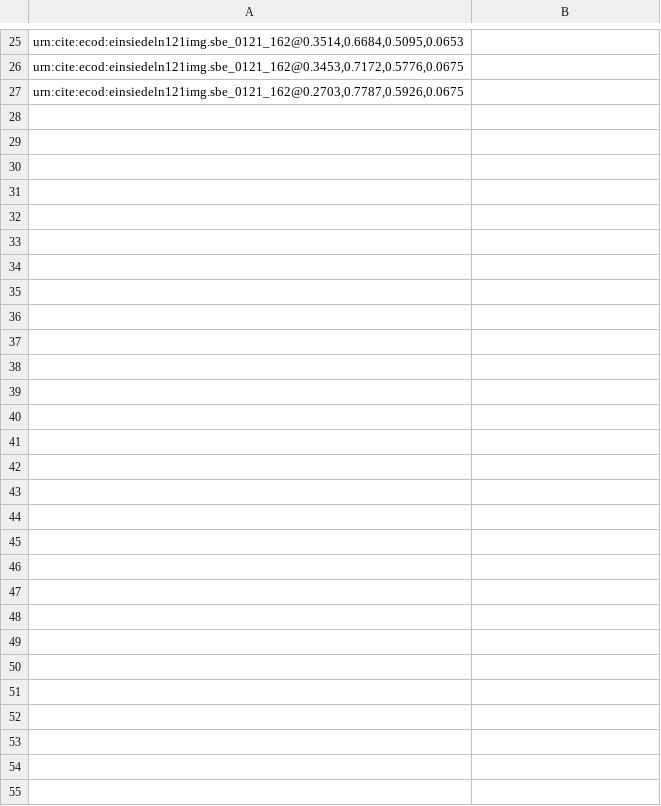
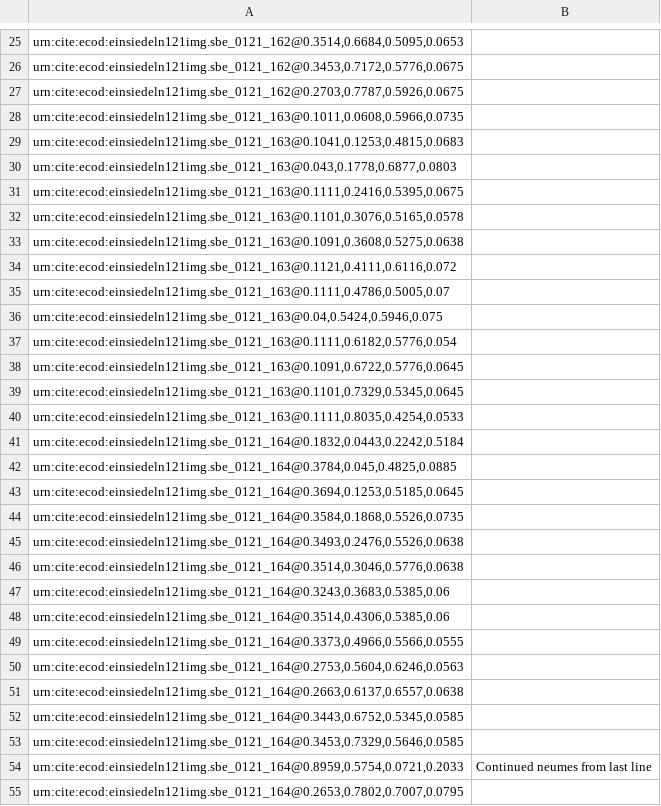
Before and after one commit to HCMID/chant, a CSV file: indices/161-170 Nick Guarracino.csv, drawn as a sheet; only a part is shown, gaps mark what is left out; the diff names each change by its address in the sheet, - before the commit and + after, or states it on an @@ line.

Commit message:
Update 161-170 Nick Guarracino.csv

```diff
--- a/indices/161-170 Nick Guarracino.csv
+++ b/indices/161-170 Nick Guarracino.csv
+row 28: urn:cite:ecod:einsiedeln121img.sbe_0121_163@0.1011,0.0608,0.5966,0.0735
+row 29: urn:cite:ecod:einsiedeln121img.sbe_0121_163@0.1041,0.1253,0.4815,0.0683
+row 30: urn:cite:ecod:einsiedeln121img.sbe_0121_163@0.043,0.1778,0.6877,0.0803
+row 31: urn:cite:ecod:einsiedeln121img.sbe_0121_163@0.1111,0.2416,0.5395,0.0675
+row 32: urn:cite:ecod:einsiedeln121img.sbe_0121_163@0.1101,0.3076,0.5165,0.0578
+row 33: urn:cite:ecod:einsiedeln121img.sbe_0121_163@0.1091,0.3608,0.5275,0.0638
+row 34: urn:cite:ecod:einsiedeln121img.sbe_0121_163@0.1121,0.4111,0.6116,0.072
+row 35: urn:cite:ecod:einsiedeln121img.sbe_0121_163@0.1111,0.4786,0.5005,0.07
+row 36: urn:cite:ecod:einsiedeln121img.sbe_0121_163@0.04,0.5424,0.5946,0.075
+row 37: urn:cite:ecod:einsiedeln121img.sbe_0121_163@0.1111,0.6182,0.5776,0.054
+row 38: urn:cite:ecod:einsiedeln121img.sbe_0121_163@0.1091,0.6722,0.5776,0.0645
+row 39: urn:cite:ecod:einsiedeln121img.sbe_0121_163@0.1101,0.7329,0.5345,0.0645
+row 40: urn:cite:ecod:einsiedeln121img.sbe_0121_163@0.1111,0.8035,0.4254,0.0533
+row 41: urn:cite:ecod:einsiedeln121img.sbe_0121_164@0.1832,0.0443,0.2242,0.5184
+row 42: urn:cite:ecod:einsiedeln121img.sbe_0121_164@0.3784,0.045,0.4825,0.0885
+row 43: urn:cite:ecod:einsiedeln121img.sbe_0121_164@0.3694,0.1253,0.5185,0.0645
+row 44: urn:cite:ecod:einsiedeln121img.sbe_0121_164@0.3584,0.1868,0.5526,0.0735
+row 45: urn:cite:ecod:einsiedeln121img.sbe_0121_164@0.3493,0.2476,0.5526,0.0638
+row 46: urn:cite:ecod:einsiedeln121img.sbe_0121_164@0.3514,0.3046,0.5776,0.0638
+row 47: urn:cite:ecod:einsiedeln121img.sbe_0121_164@0.3243,0.3683,0.5385,0.06
+row 48: urn:cite:ecod:einsiedeln121img.sbe_0121_164@0.3514,0.4306,0.5385,0.06
+row 49: urn:cite:ecod:einsiedeln121img.sbe_0121_164@0.3373,0.4966,0.5566,0.0555
+row 50: urn:cite:ecod:einsiedeln121img.sbe_0121_164@0.2753,0.5604,0.6246,0.0563
+row 51: urn:cite:ecod:einsiedeln121img.sbe_0121_164@0.2663,0.6137,0.6557,0.0638
+row 52: urn:cite:ecod:einsiedeln121img.sbe_0121_164@0.3443,0.6752,0.5345,0.0585
+row 53: urn:cite:ecod:einsiedeln121img.sbe_0121_164@0.3453,0.7329,0.5646,0.0585
+row 54: urn:cite:ecod:einsiedeln121img.sbe_0121_164@0.8959,0.5754,0.0721,0.2033 | Continued neumes from last line
+row 55: urn:cite:ecod:einsiedeln121img.sbe_0121_164@0.2653,0.7802,0.7007,0.0795
```
